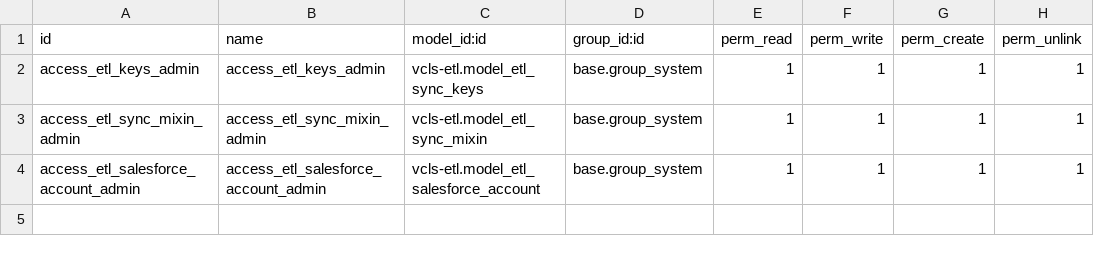
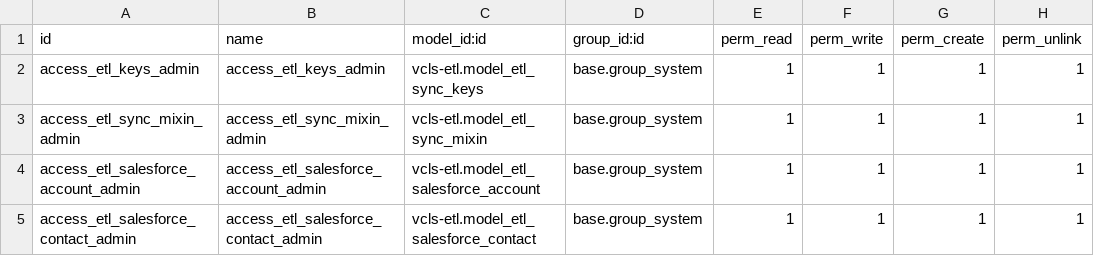
Before and after one commit to suningwz/odoo-vcls-module, a CSV file: vcls-etl/security/ir.model.access.csv, drawn as a sheet.

Commit message:
update translator contact

```diff
--- a/vcls-etl/security/ir.model.access.csv
+++ b/vcls-etl/security/ir.model.access.csv
@@ -4 +4,2 @@ access_etl_sync_mixin_admin,access_etl_sync_mixin_admin,vcls-etl.model_etl_sync_
 access_etl_salesforce_account_admin,access_etl_salesforce_account_admin,vcls-etl.model_etl_salesforce_account,base.group_system,1,1,1,1
+access_etl_salesforce_contact_admin,access_etl_salesforce_contact_admin,vcls-etl.model_etl_salesforce_contact,base.group_system,1,1,1,1
```
Also changed, not shown: 6 other files.
